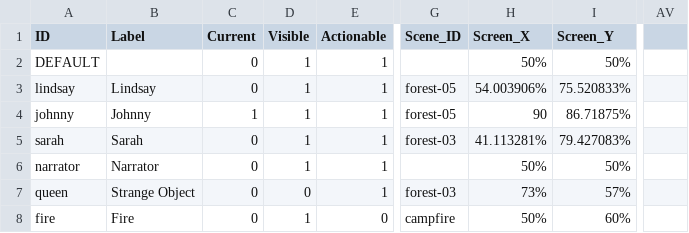
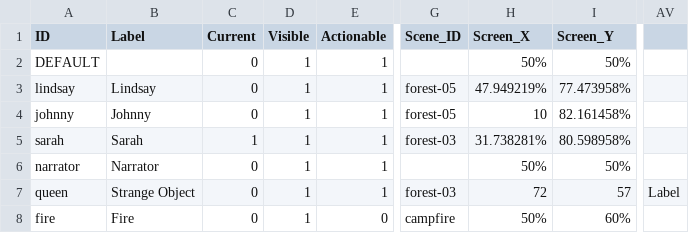
Before and after one commit to greenbas/GlobalGameJam2022, a CSV file: Saves/Lake of Reflection/quick/data/characters.csv, drawn as a sheet; only a part is shown, gaps mark what is left out; the diff names each change by its address in the sheet, - before the commit and + after, or states it on an @@ line.

```diff
--- a/Saves/Lake of Reflection/quick/data/characters.csv
+++ b/Saves/Lake of Reflection/quick/data/characters.csv
-H3 (Screen_X): 54.003906%
+H3 (Screen_X): 47.949219%
-I3 (Screen_Y): 75.520833%
+I3 (Screen_Y): 77.473958%
-C4 (Current): 1
+C4 (Current): 0
-H4 (Screen_X): 90
+H4 (Screen_X): 10
-I4 (Screen_Y): 86.71875%
+I4 (Screen_Y): 82.161458%
-C5 (Current): 0
+C5 (Current): 1
-H5 (Screen_X): 41.113281%
+H5 (Screen_X): 31.738281%
-I5 (Screen_Y): 79.427083%
+I5 (Screen_Y): 80.598958%
-D7 (Visible): 0
+D7 (Visible): 1
-H7 (Screen_X): 73%
+H7 (Screen_X): 72
-I7 (Screen_Y): 57%
+I7 (Screen_Y): 57
-AV7: (empty)
+AV7: Label
```
Also changed, not shown: Saves/Lake of Reflection/quick/data/objects.csv, Saves/Lake of Reflection/quick/data/scenes.csv, 7 other files.
